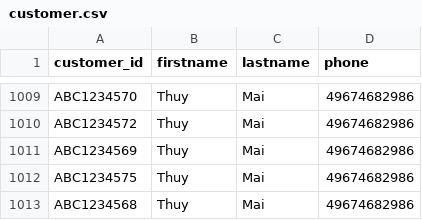
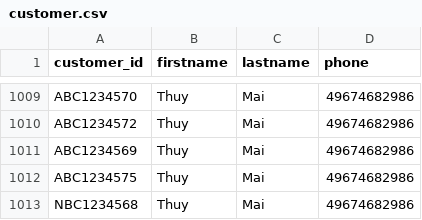
Before and after one commit to thuyiswater/dsa, a CSV file: out/production/untitled104/com/data/customer.csv, drawn as a sheet; only a part is shown, gaps mark what is left out.

```diff
--- a/out/production/untitled104/com/data/customer.csv
+++ b/out/production/untitled104/com/data/customer.csv
@@ -1012,2 +1012,2 @@ ABC1234569,Thuy,Mai,49674682986
 ABC1234575,Thuy,Mai,49674682986
-ABC1234568,Thuy,Mai,49674682986
+NBC1234568,Thuy,Mai,49674682986
```
Also changed, not shown: src/com/data/customer.csv, 8 other files.
